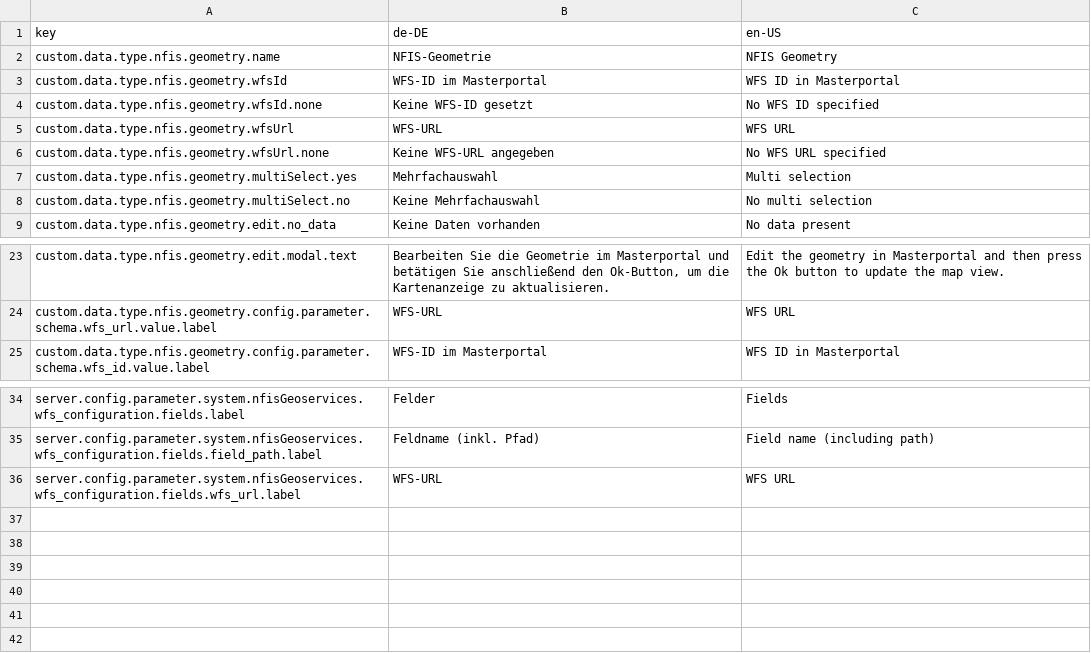
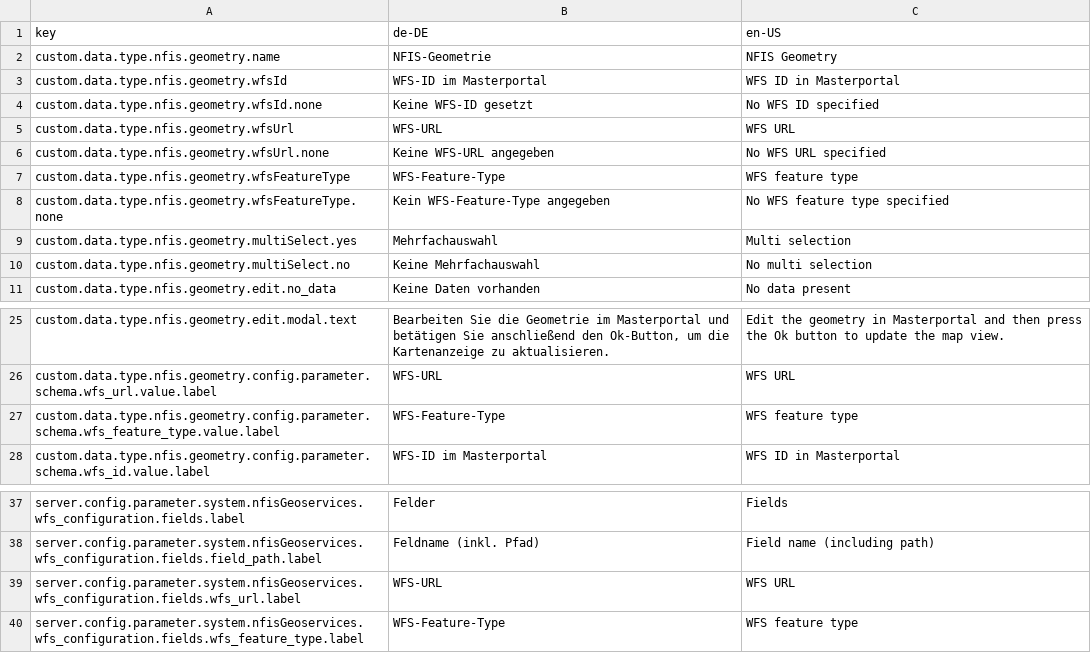
Before and after one commit to programmfabrik/fylr-plugin-custom-data-type-nfis-geometry, a CSV file: l10n/custom-data-type-nfis-geometry.csv, drawn as a sheet; only a part is shown, gaps mark what is left out.

Commit message:
Add parameter wfs_feature_type

```diff
--- a/l10n/custom-data-type-nfis-geometry.csv
+++ b/l10n/custom-data-type-nfis-geometry.csv
@@ -6,2 +6,4 @@ custom.data.type.nfis.geometry.wfsUrl,WFS-URL,WFS URL
 custom.data.type.nfis.geometry.wfsUrl.none,Keine WFS-URL angegeben,No WFS URL specified
+custom.data.type.nfis.geometry.wfsFeatureType,WFS-Feature-Type,WFS feature type
+custom.data.type.nfis.geometry.wfsFeatureType.none,Kein WFS-Feature-Type angegeben,No WFS feature type specified
 custom.data.type.nfis.geometry.multiSelect.yes,Mehrfachauswahl,Multi selection
@@ -24,2 +26,3 @@ custom.data.type.nfis.geometry.edit.modal.text,"Bearbeiten Sie die Geometrie im
 custom.data.type.nfis.geometry.config.parameter.schema.wfs_url.value.label,WFS-URL,WFS URL
+custom.data.type.nfis.geometry.config.parameter.schema.wfs_feature_type.value.label,WFS-Feature-Type,WFS feature type
 custom.data.type.nfis.geometry.config.parameter.schema.wfs_id.value.label,WFS-ID im Masterportal,WFS ID in Masterportal
@@ -36 +39,2 @@ server.config.parameter.system.nfisGeoservices.wfs_configuration.fields.field_pa
 server.config.parameter.system.nfisGeoservices.wfs_configuration.fields.wfs_url.label,WFS-URL, WFS URL
+server.config.parameter.system.nfisGeoservices.wfs_configuration.fields.wfs_feature_type.label,WFS-Feature-Type, WFS feature type
```
Also changed, not shown: 3 other files.
